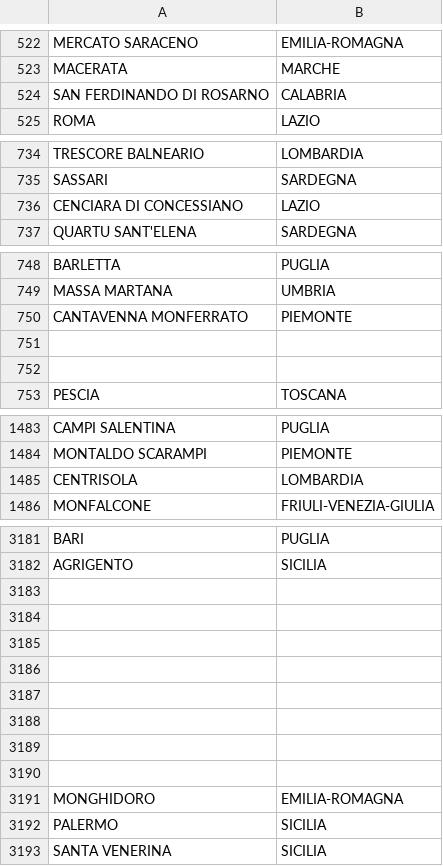
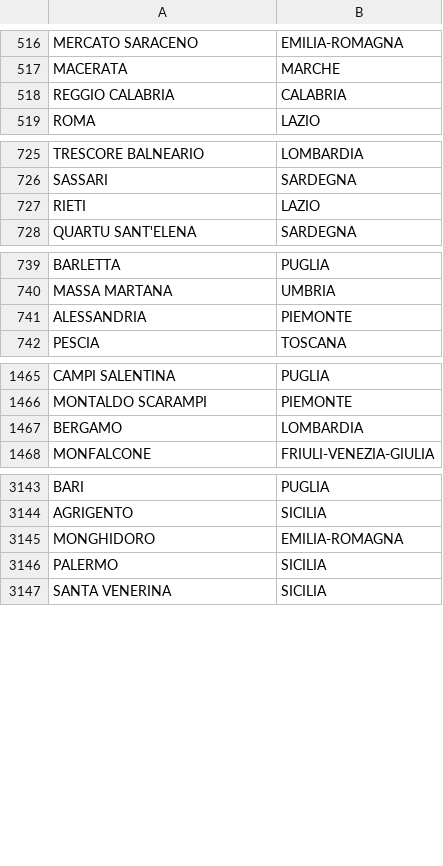
Before and after one commit to giorgimariachiara/informationvisualization, a CSV file: uominimappa.csv, drawn as a sheet; only a part is shown, gaps mark what is left out; the diff covers the shown part only.

```diff
--- a/uominimappa.csv
+++ b/uominimappa.csv
@@ -523,3 +517,3 @@ MERCATO SARACENO,EMILIA-ROMAGNA
 MACERATA,MARCHE
-SAN FERDINANDO DI ROSARNO,CALABRIA
+REGGIO CALABRIA,CALABRIA
 ROMA,LAZIO
@@ -735,3 +726,3 @@ TRESCORE BALNEARIO,LOMBARDIA
 SASSARI,SARDEGNA
-CENCIARA DI CONCESSIANO,LAZIO
+RIETI,LAZIO
 QUARTU SANT'ELENA,SARDEGNA
@@ -749,5 +740,3 @@ BARLETTA,PUGLIA
 MASSA MARTANA,UMBRIA
-CANTAVENNA MONFERRATO,PIEMONTE
-,
-,
+ALESSANDRIA,PIEMONTE
 PESCIA,TOSCANA
@@ -1484,3 +1466,3 @@ CAMPI SALENTINA,PUGLIA
 MONTALDO SCARAMPI,PIEMONTE
-CENTRISOLA,LOMBARDIA
+BERGAMO,LOMBARDIA
 MONFALCONE,FRIULI-VENEZIA-GIULIA
@@ -3182,10 +3144,2 @@ BARI,PUGLIA
 AGRIGENTO,SICILIA
-,
-,
-,
-,
-,
-,
-,
-,
 MONGHIDORO,EMILIA-ROMAGNA
```
Also changed, not shown: 74 removed rows elsewhere in this file, 1 other file.
